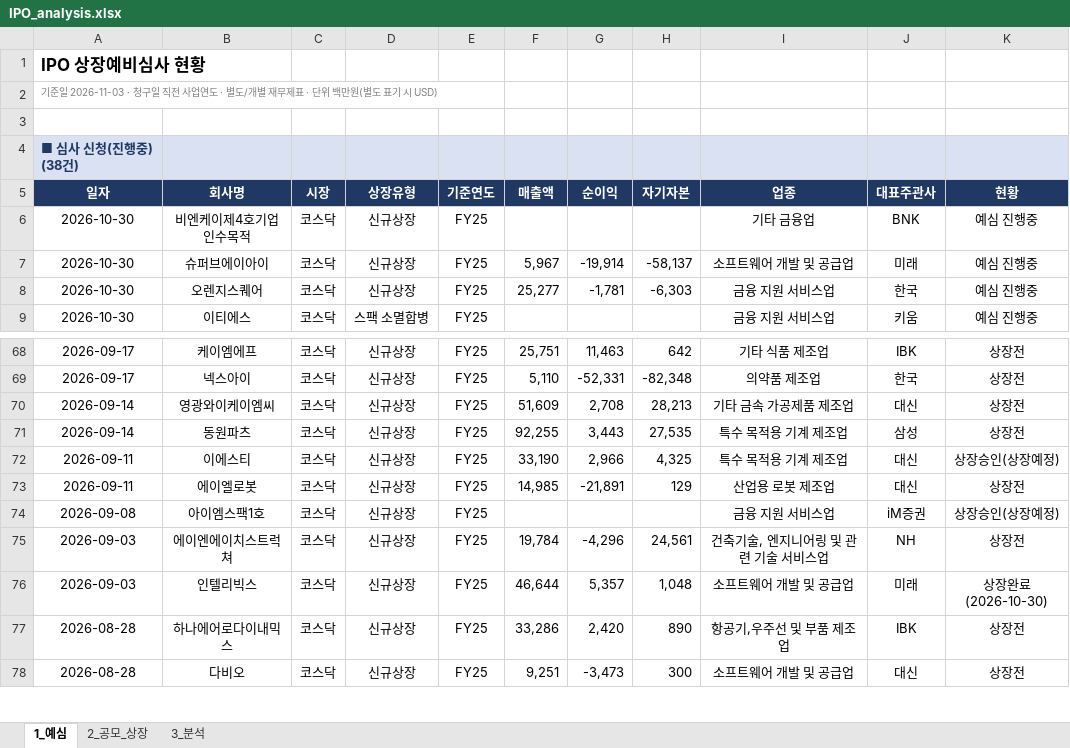
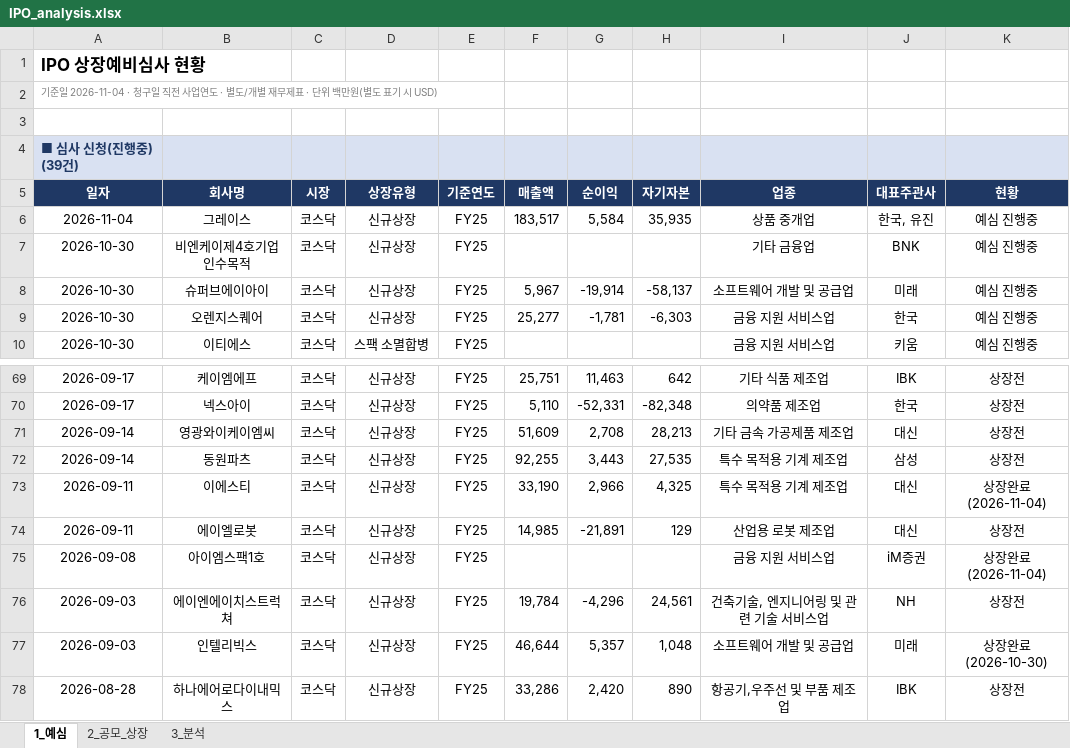
Before and after one commit to history-dungeon-user/IPO-MARKET-REVIEW, an Excel workbook: IPO_analysis.xlsx, sheet 1_예심, drawn as a sheet; only a part is shown, gaps mark what is left out; the shorter side is filled out with more unchanged rows; values as stored, in another font and other column widths than the file's, no borders; addresses are those after the commit; the diff names each change by its address in the sheet, - before the commit and + after, or states it on an @@ line.

```diff
--- a/IPO_analysis.xlsx (sheet 1_예심)
+++ b/IPO_analysis.xlsx (sheet 1_예심)
-A2: 기준일 2026-11-03 · 청구일…
+A2: 기준일 2026-11-04 · 청구일…
-A4: ■ 심사 신청(진행중) (38건)
+A4: ■ 심사 신청(진행중) (39건)
+row 6: 2026-11-04 | 그레이스 | 코스닥 | 신규상장 | FY25 | 183,517 | 5,584 | 35,935 | 상품 중개업 | 한국, 유진 | 예심 진행중
-K73: 상장승인(상장예정)
+K73: 상장완료 (2026-11-04)
-K75: 상장승인(상장예정)
+K75: 상장완료 (2026-11-04)
```
Also changed, not shown: sheet 2_공모_상장, sheet 3_분석, IPO_Rawdata_master.xlsx, 9 other files.
